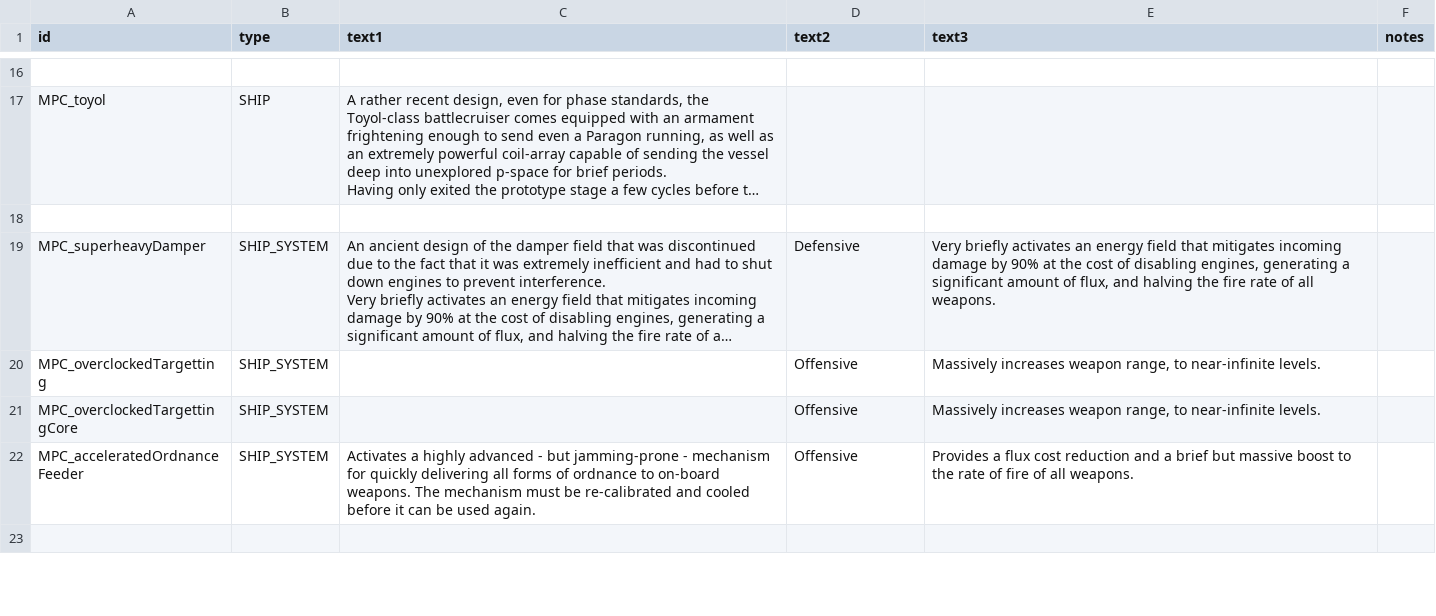
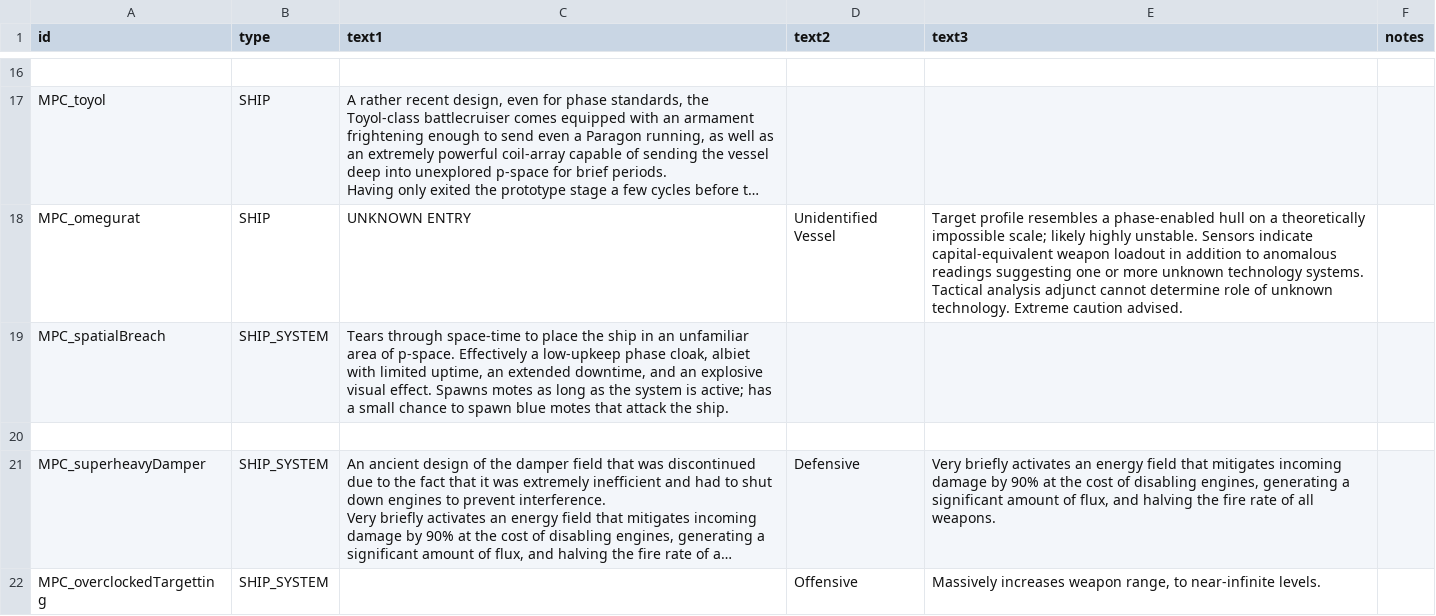
Before and after one commit to nikothedude/MorePlanetaryConditions, a CSV file: data/strings/descriptions.csv, drawn as a sheet; only a part is shown, gaps mark what is left out; the shorter side is filled out with more unchanged rows; long unchanged cells end in …; the diff names each change by its address in the sheet, - before the commit and + after, or states it on an @@ line.

```diff
--- a/data/strings/descriptions.csv
+++ b/data/strings/descriptions.csv
+row 18: MPC_omegurat | SHIP | UNKNOWN ENTRY | Unidentified Vessel | Target profile resembles a phase-enabled hull on a theoretically impossible scale; likely highly unstable. Sensors indicate capital-equivalent weapon loadout in addition to anomalous readings suggesting one or more unknown technology systems. Tactical analysis adjunct cannot determine role of unknown technology. Extreme caution advised.
+row 19: MPC_spatialBreach | SHIP_SYSTEM | Tears through space-time to place the ship in an unfamiliar area of p-space. Effectively a low-upkeep phase cloak, albiet with limited uptime, an extended downtime, and an explosive visual effect. Spawns motes as long as the system is active; has a small chance to spawn blue motes that attack the ship.
```
Also changed, not shown: data/campaign/rules.csv, data/config/sotf/objective_spawns.csv, 28 other files.
